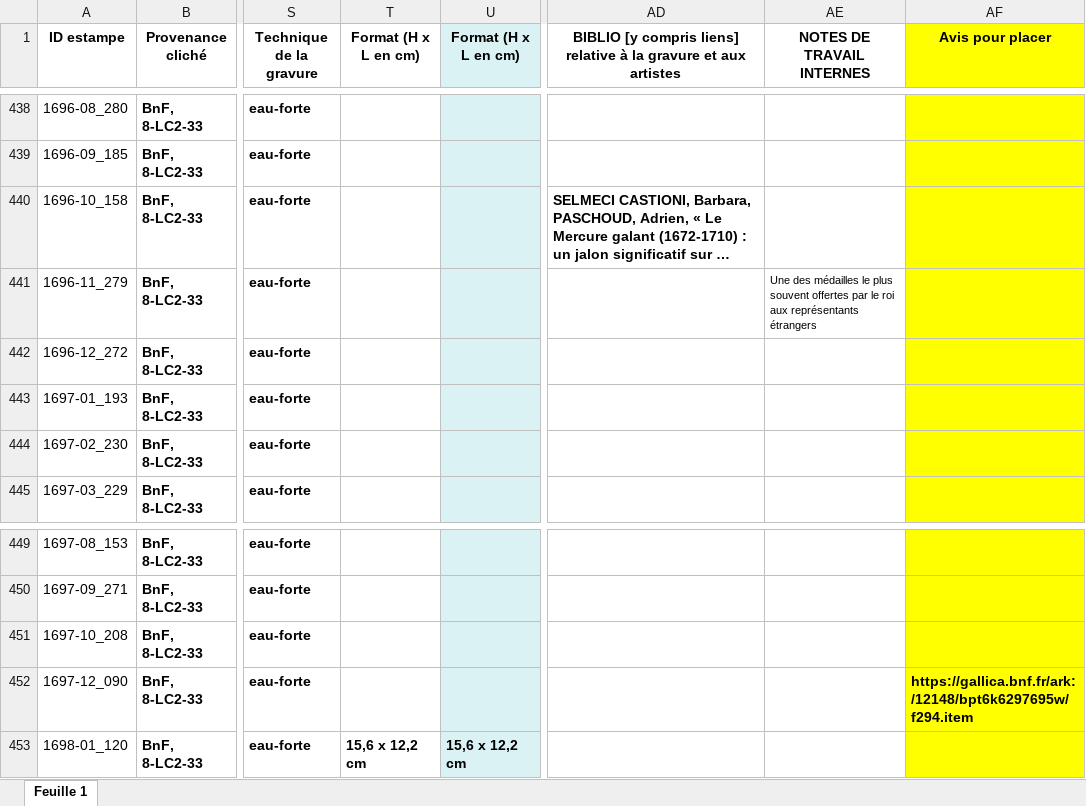
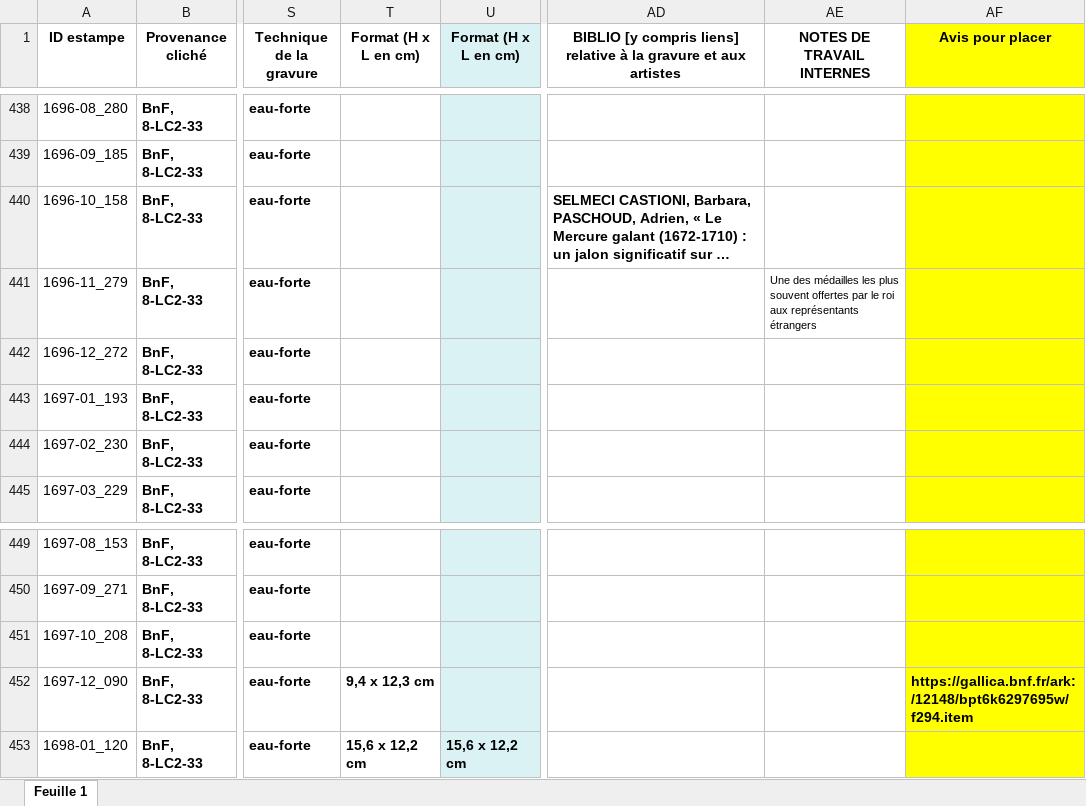
Before and after one commit to sherlock-iremus/mercure-galant-sources, an Excel workbook: indexation-estampes.xlsx, sheet Feuille 1, drawn as a sheet; only a part is shown, gaps mark what is left out; long unchanged cells end in …; values as stored, in another font and other column widths than the file's, no borders; the diff covers the shown part only; the diff names each change by its address in the sheet, - before the commit and + after, or states it on an @@ line.

```diff
--- a/indexation-estampes.xlsx (sheet Feuille 1)
+++ b/indexation-estampes.xlsx (sheet Feuille 1)
-AE441 (NOTES DE TRAVAIL INTERNES): …des médailles le plus souvent…
+AE441 (NOTES DE TRAVAIL INTERNES): …des médailles les plus souvent…
-T452 (Format (H x L en cm)): (empty)
+T452 (Format (H x L en cm)): 9,4 x 12,3 cm
```
Also changed, not shown: 13 edited cells and cell formats elsewhere in this sheet, 1 other file.
